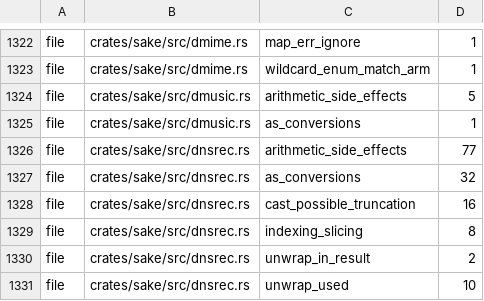
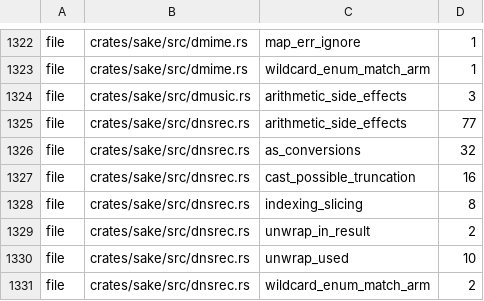
Before and after one commit to a-kaibu/masu, a TSV file: tools/ci/lint-ratchet.tsv, drawn as a sheet; only a part is shown, gaps mark what is left out; the shorter side is filled out with more unchanged rows.

```diff
--- a/tools/ci/lint-ratchet.tsv
+++ b/tools/ci/lint-ratchet.tsv
@@ -1323,4 +1323,3 @@ file	crates/sake/src/dmime.rs	map_err_ignore	1
 file	crates/sake/src/dmime.rs	wildcard_enum_match_arm	1
-file	crates/sake/src/dmusic.rs	arithmetic_side_effects	5
-file	crates/sake/src/dmusic.rs	as_conversions	1
+file	crates/sake/src/dmusic.rs	arithmetic_side_effects	3
 file	crates/sake/src/dnsrec.rs	arithmetic_side_effects	77
```
Also changed, not shown: 3 other files.
